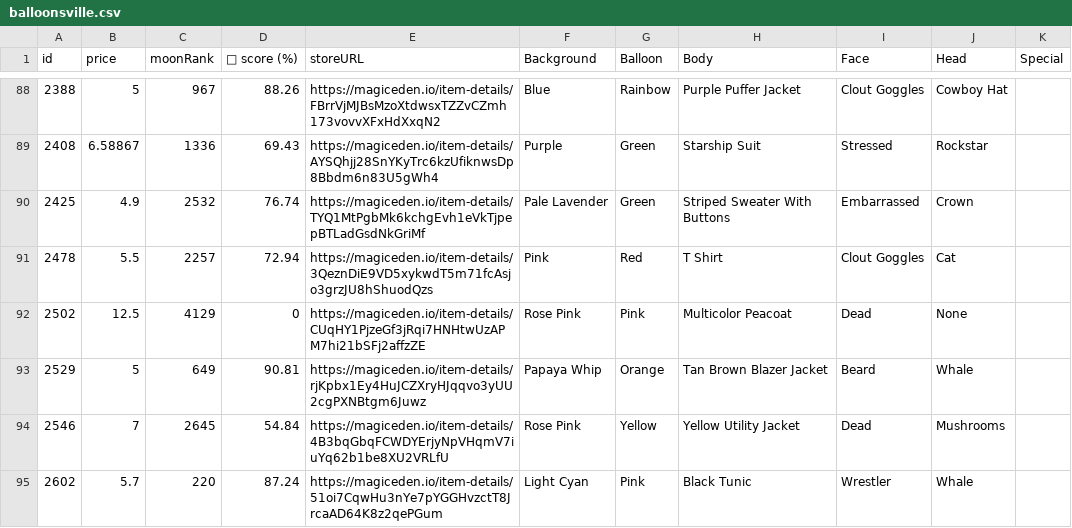
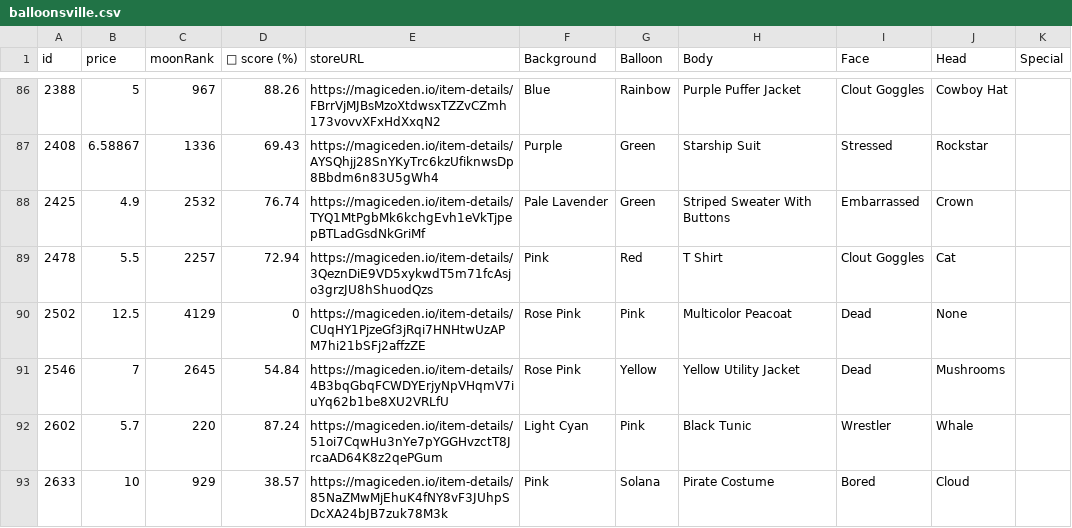
Before and after one commit to lsamoht/sol-nft-monitor, a CSV file: balloonsville.csv, drawn as a sheet; only a part is shown, gaps mark what is left out; the shorter side is filled out with more unchanged rows; the diff covers the shown part only.

Commit message:
Flat: latest data (2022-03-24T11:38:06.908Z) {   "date": "2022-03-24T11:38:06.908Z",   "files": [     {       "name": "rude_golems.csv",       "deltaBytes": 0,       "source": "https://reqbin.com/echo/get/json"     },     {       "name": "sea_shanties.csv",       "deltaBytes": -126,       "source": "https://reqbin.com/echo/get/json"     },     {       "name": "balloonsville.csv",       "deltaBytes": -557,       "source": "https://reqbin.com/echo/get/json"     },     {       "name": "balloonsville.csv",       "deltaBytes": -557,       "source": "https://qzlsklfacc.medianetwork.cloud/get_nft?collection=balloonsville&page=0&limit=100&order=price-ASC&fits=any&trait=&search=&min=0&max=0&listed=true&ownedby=&attrib_count=&bid=all"     },     {       "name": "zilla_vs_kong.csv",       "deltaBytes": 0,       "source": "https://reqbin.com/echo/get/json"     }   ] }

```diff
--- a/balloonsville.csv
+++ b/balloonsville.csv
@@ -92,3 +90,2 @@ id,price,moonRank,💎 score (%),storeURL,Background,Balloon,Body,Face,Head,Spec
 2502,12.5,4129,0,https://magiceden.io/item-details/CUqHY1PjzeGf3jRqi7HNHtwUzAPM7hi21bSFj2affzZE,Rose Pink,Pink,Multicolor Peacoat,Dead,None,
-2529,5,649,90.81,https://magiceden.io/item-details/rjKpbx1Ey4HuJCZXryHJqqvo3yUU2cgPXNBtgm6Juwz,Papaya Whip,Orange,Tan Brown Blazer Jacket,Beard,Whale,
 2546,7,2645,54.84,https://magiceden.io/item-details/4B3bqGbqFCWDYErjyNpVHqmV7iuYq62b1be8XU2VRLfU,Rose Pink,Yellow,Yellow Utility Jacket,Dead,Mushrooms,
```
Also changed, not shown: 4 removed rows elsewhere in this file, sea_shanties.csv.
